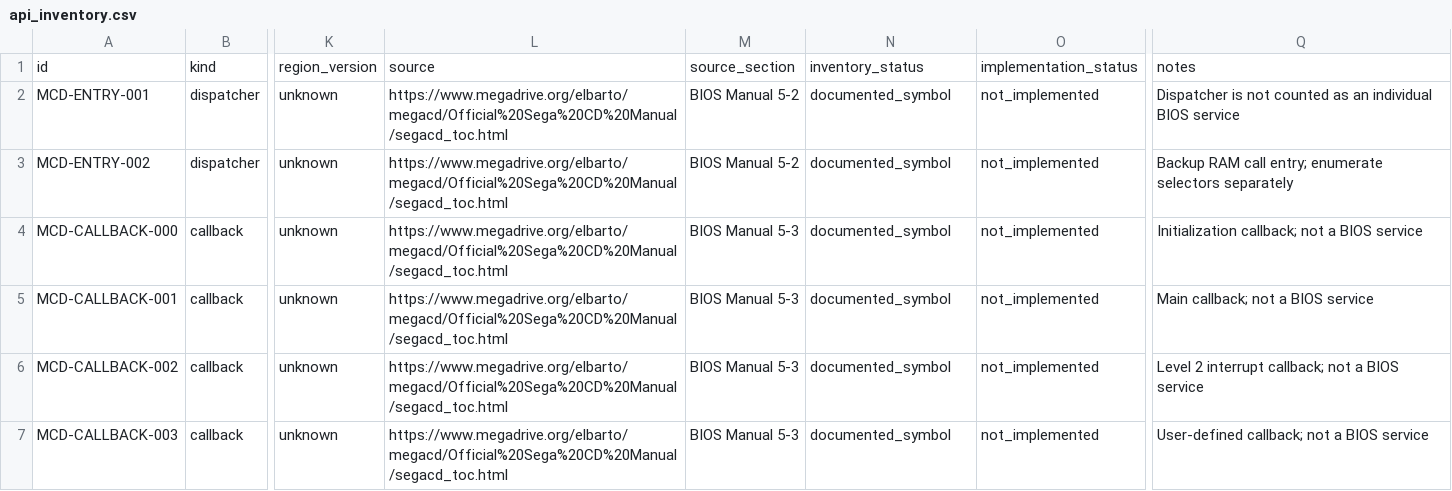
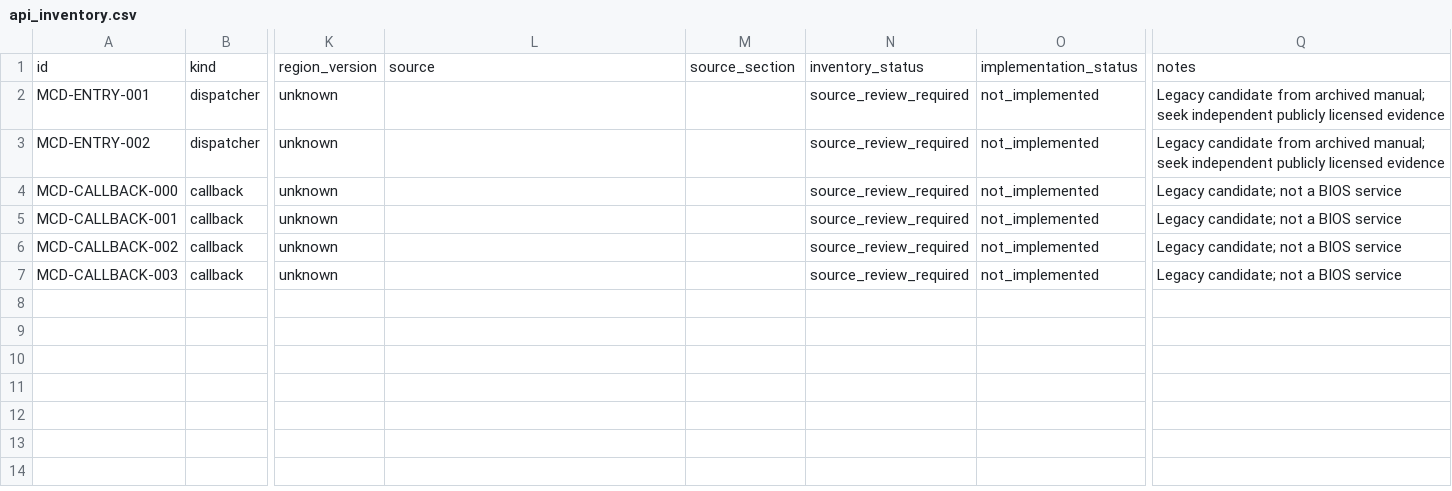
Before and after one commit to mao2009/oss-mcd-bios, a CSV file: docs/api_inventory.csv, drawn as a sheet; only a part is shown, gaps mark what is left out; the diff names each change by its address in the sheet, - before the commit and + after, or states it on an @@ line.

Commit message:
docs: quarantine legacy manual-derived API candidates and prioritize auditable OSS sources

```diff
--- a/docs/api_inventory.csv
+++ b/docs/api_inventory.csv
-L2:L7: https://www.megadrive.org/elbarto/megacd/Official%20Sega%20CD%20Manual/segacd_toc.html
+L2:L7: (empty)
-M2:M3: BIOS Manual 5-2
+M2:M3: (empty)
-N2:N7: documented_symbol
+N2:N7: source_review_required
-Q2: Dispatcher is not counted as an individual BIOS service
+Q2: Legacy candidate from archived manual; seek independent publicly licensed evidence
-Q3: Backup RAM call entry; enumerate selectors separately
+Q3: Legacy candidate from archived manual; seek independent publicly licensed evidence
-M4:M7: BIOS Manual 5-3
+M4:M7: (empty)
-Q4: Initialization callback; not a BIOS service
+Q4: Legacy candidate; not a BIOS service
-Q5: Main callback; not a BIOS service
+Q5: Legacy candidate; not a BIOS service
-Q6: Level 2 interrupt callback; not a BIOS service
+Q6: Legacy candidate; not a BIOS service
-Q7: User-defined callback; not a BIOS service
+Q7: Legacy candidate; not a BIOS service
```
